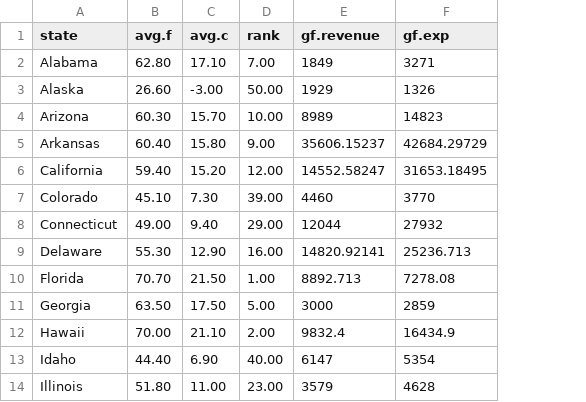
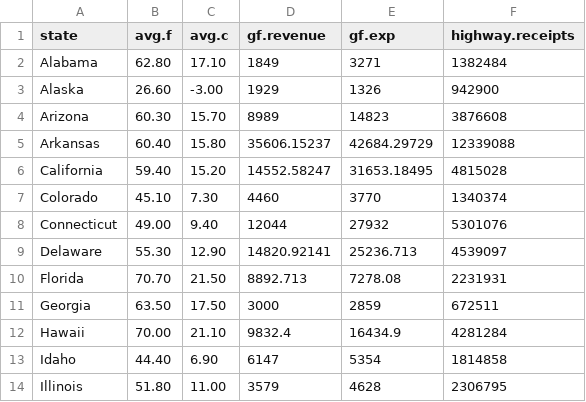
Before and after one commit to ReasonFoundation/databaseR, a CSV file: files/AvgTemp.csv, drawn as a sheet; only a part is shown; removed rows and columns are numbered as before the commit, all else as after; the diff names each change by its address in the sheet, - before the commit and + after, or states it on an @@ line.

Commit message:
Add files via upload

```diff
--- a/files/AvgTemp.csv
+++ b/files/AvgTemp.csv
-column D (rank), rows 2-14: 7.00 | 50.00 | 10.00 | 9.00 | 12.00 | 39.00 | 29.00 | 16.00 | 1.00 | 5.00 | 2.00 | 40.00 | 23.00
+column F (highway.receipts), rows 2-14: 1382484 | 942900 | 3876608 | 12339088 | 4815028 | 1340374 | 5301076 | 4539097 | 2231931 | 672511 | 4281284 | 1814858 | 2306795
```
